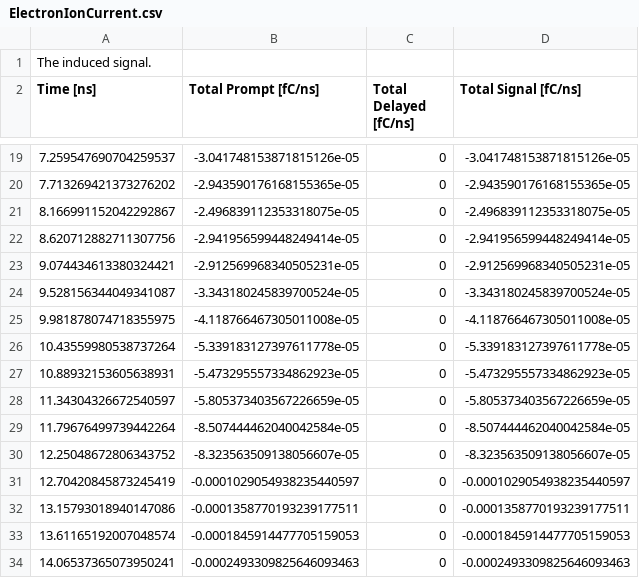
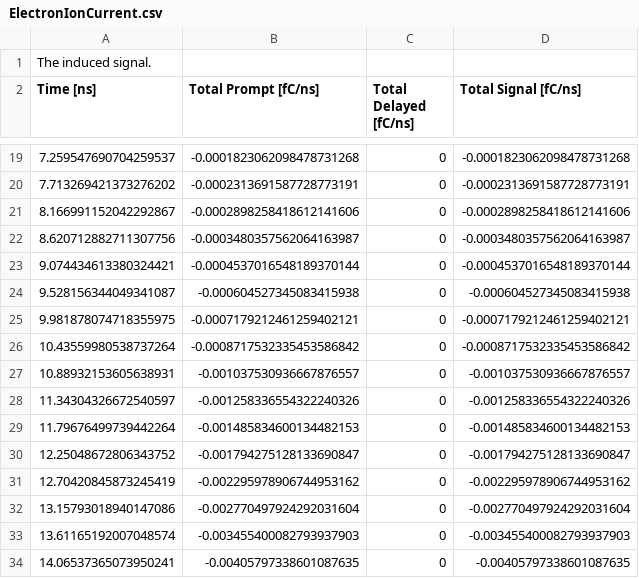
Before and after one commit to JTYONG/Devoloping_RPC, a CSV file: RPC6_eionsingle/build2/ElectronIonCurrent.csv, drawn as a sheet; only a part is shown, gaps mark what is left out; the diff covers the shown part only.

```diff
--- a/RPC6_eionsingle/build2/ElectronIonCurrent.csv
+++ b/RPC6_eionsingle/build2/ElectronIonCurrent.csv
@@ -19,16 +19,16 @@ Time [ns],Total Prompt [fC/ns],Total Delayed [fC/ns], Total Signal [fC/ns]
-7.259547690704259537,-3.041748153871815126e-05,0,-3.041748153871815126e-05
-7.713269421373276202,-2.943590176168155365e-05,0,-2.943590176168155365e-05
-8.166991152042292867,-2.496839112353318075e-05,0,-2.496839112353318075e-05
-8.620712882711307756,-2.941956599448249414e-05,0,-2.941956599448249414e-05
-9.074434613380324421,-2.912569968340505231e-05,0,-2.912569968340505231e-05
-9.528156344049341087,-3.343180245839700524e-05,0,-3.343180245839700524e-05
-9.981878074718355975,-4.118766467305011008e-05,0,-4.118766467305011008e-05
-10.43559980538737264,-5.339183127397611778e-05,0,-5.339183127397611778e-05
-10.88932153605638931,-5.473295557334862923e-05,0,-5.473295557334862923e-05
-11.34304326672540597,-5.805373403567226659e-05,0,-5.805373403567226659e-05
-11.79676499739442264,-8.507444462040042584e-05,0,-8.507444462040042584e-05
-12.25048672806343752,-8.323563509138056607e-05,0,-8.323563509138056607e-05
-12.70420845873245419,-0.0001029054938235440597,0,-0.0001029054938235440597
-13.15793018940147086,-0.0001358770193239177511,0,-0.0001358770193239177511
-13.61165192007048574,-0.0001845914477705159053,0,-0.0001845914477705159053
-14.06537365073950241,-0.0002493309825646093463,0,-0.0002493309825646093463
+7.259547690704259537,-0.0001823062098478731268,0,-0.0001823062098478731268
+7.713269421373276202,-0.0002313691587728773191,0,-0.0002313691587728773191
+8.166991152042292867,-0.0002898258418612141606,0,-0.0002898258418612141606
+8.620712882711307756,-0.0003480357562064163987,0,-0.0003480357562064163987
+9.074434613380324421,-0.0004537016548189370144,0,-0.0004537016548189370144
+9.528156344049341087,-0.000604527345083415938,0,-0.000604527345083415938
+9.981878074718355975,-0.0007179212461259402121,0,-0.0007179212461259402121
+10.43559980538737264,-0.0008717532335453586842,0,-0.0008717532335453586842
+10.88932153605638931,-0.001037530936667876557,0,-0.001037530936667876557
+11.34304326672540597,-0.001258336554322240326,0,-0.001258336554322240326
+11.79676499739442264,-0.001485834600134482153,0,-0.001485834600134482153
+12.25048672806343752,-0.001794275128133690847,0,-0.001794275128133690847
+12.70420845873245419,-0.002295978906744953162,0,-0.002295978906744953162
+13.15793018940147086,-0.002770497924292031604,0,-0.002770497924292031604
+13.61165192007048574,-0.003455400082793937903,0,-0.003455400082793937903
+14.06537365073950241,-0.00405797338601087635,0,-0.00405797338601087635
```
Also changed, not shown: 64 edited cells elsewhere in this file, 4 other files.
